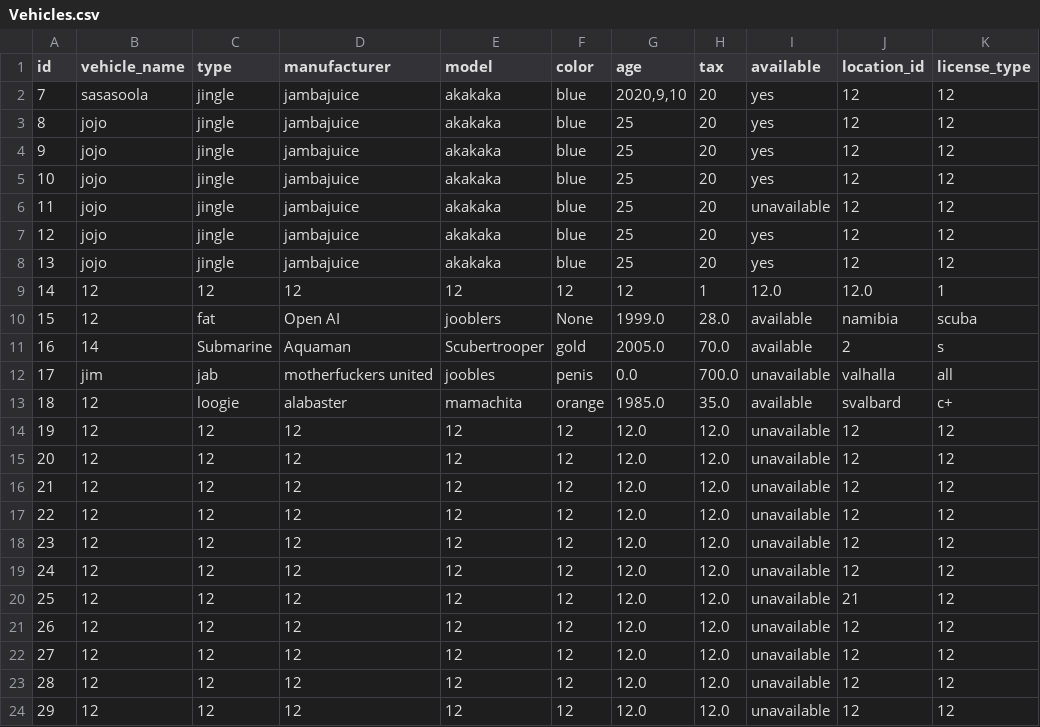
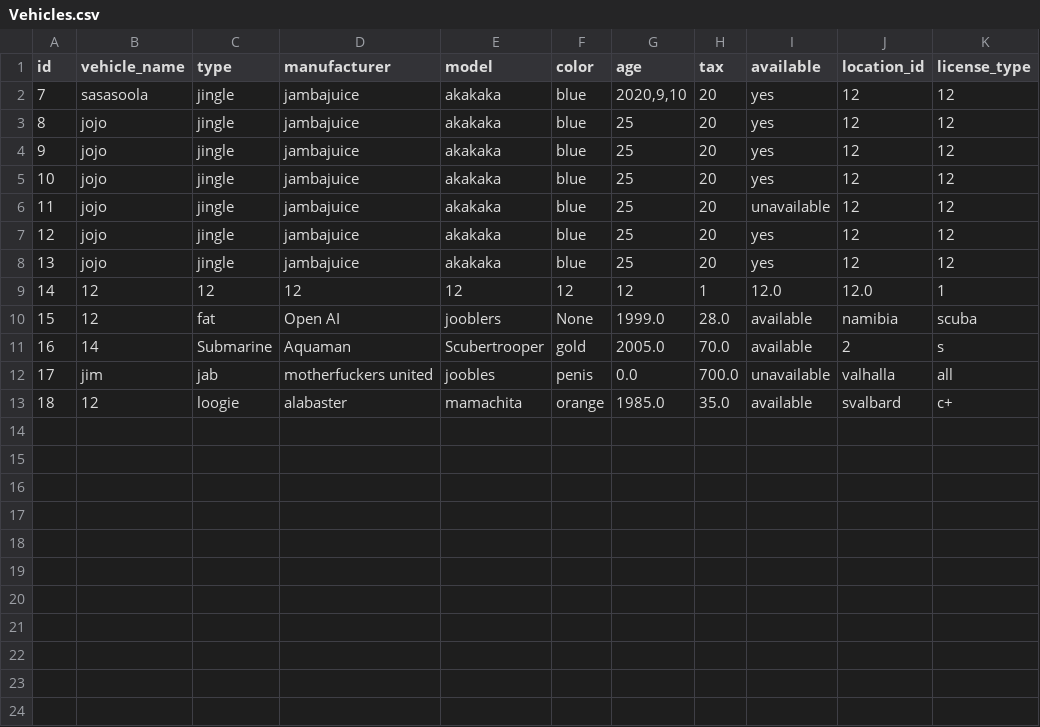
Before and after one commit to arnort20/ChuckNorris, a CSV file: Data_files/Vehicles.csv, drawn as a sheet; the diff names each change by its address in the sheet, - before the commit and + after, or states it on an @@ line.

```diff
--- a/Data_files/Vehicles.csv
+++ b/Data_files/Vehicles.csv
-row 14: 19 | 12 | 12 | 12 | 12 | 12 | 12.0 | 12.0 | unavailable | 12 | 12
-row 15: 20 | 12 | 12 | 12 | 12 | 12 | 12.0 | 12.0 | unavailable | 12 | 12
-row 16: 21 | 12 | 12 | 12 | 12 | 12 | 12.0 | 12.0 | unavailable | 12 | 12
-row 17: 22 | 12 | 12 | 12 | 12 | 12 | 12.0 | 12.0 | unavailable | 12 | 12
-row 18: 23 | 12 | 12 | 12 | 12 | 12 | 12.0 | 12.0 | unavailable | 12 | 12
-row 19: 24 | 12 | 12 | 12 | 12 | 12 | 12.0 | 12.0 | unavailable | 12 | 12
-row 20: 25 | 12 | 12 | 12 | 12 | 12 | 12.0 | 12.0 | unavailable | 21 | 12
-row 21: 26 | 12 | 12 | 12 | 12 | 12 | 12.0 | 12.0 | unavailable | 12 | 12
-row 22: 27 | 12 | 12 | 12 | 12 | 12 | 12.0 | 12.0 | unavailable | 12 | 12
-row 23: 28 | 12 | 12 | 12 | 12 | 12 | 12.0 | 12.0 | unavailable | 12 | 12
-row 24: 29 | 12 | 12 | 12 | 12 | 12 | 12.0 | 12.0 | unavailable | 12 | 12
```
Also changed, not shown: 2 other files.
